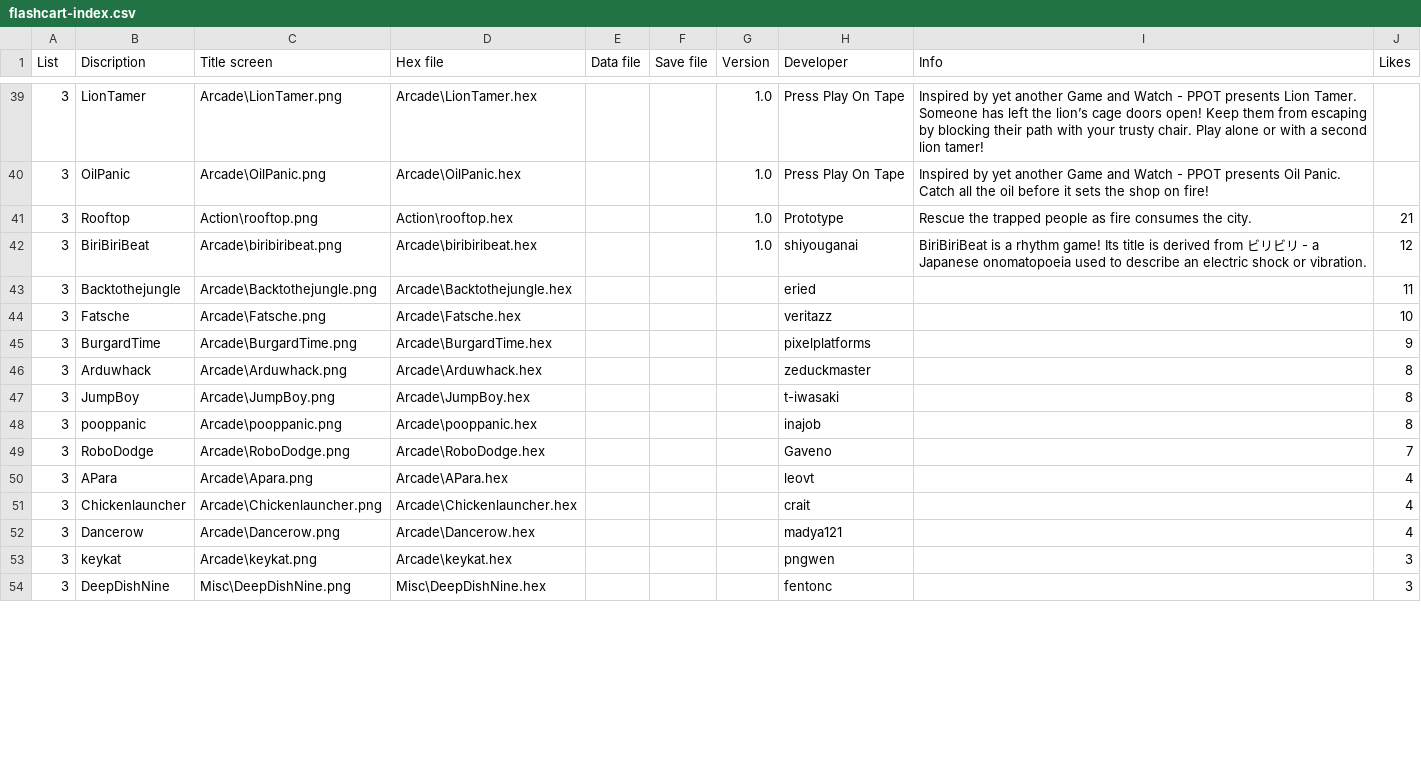
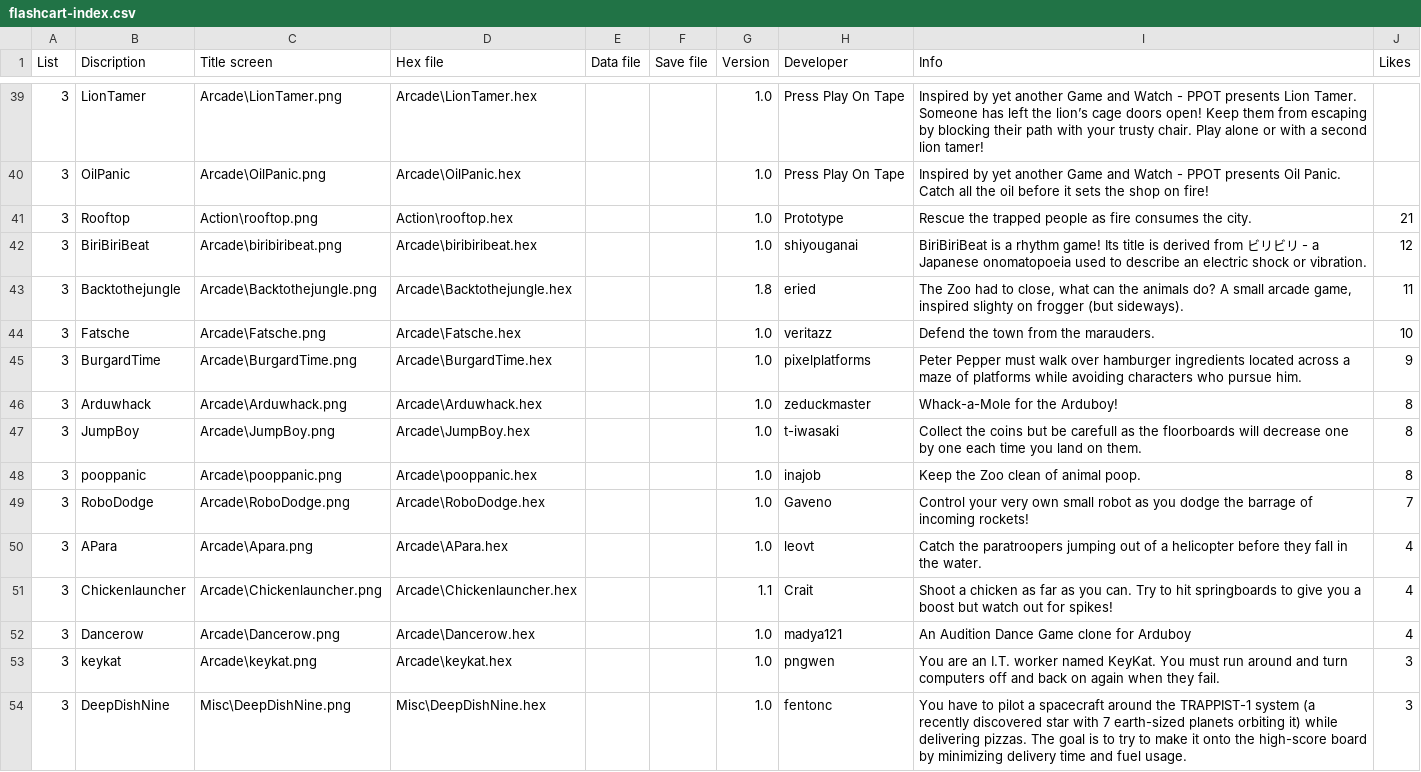
Before and after one commit to filmote/CartBuilder, a CSV file: flashcart-index.csv, drawn as a sheet; only a part is shown, gaps mark what is left out; the diff covers the shown part only.

Commit message:
Save Work

```diff
--- a/flashcart-index.csv
+++ b/flashcart-index.csv
@@ -42,13 +42,13 @@ List;Discription;Title screen;Hex file;Data file;Save file;Version;Developer;Inf
 3;BiriBiriBeat;Arcade\biribiribeat.png;Arcade\biribiribeat.hex;;;1.0;shiyouganai;BiriBiriBeat is a rhythm game! Its title is derived from ビリビリ - a Japanese onomatopoeia used to describe an electric shock or vibration.;12
-3;Backtothejungle;Arcade\Backtothejungle.png;Arcade\Backtothejungle.hex;;;;eried;;11
-3;Fatsche;Arcade\Fatsche.png;Arcade\Fatsche.hex;;;;veritazz;;10
-3;BurgardTime;Arcade\BurgardTime.png;Arcade\BurgardTime.hex;;;;pixelplatforms;;9
-3;Arduwhack;Arcade\Arduwhack.png;Arcade\Arduwhack.hex;;;;zeduckmaster;;8
-3;JumpBoy;Arcade\JumpBoy.png;Arcade\JumpBoy.hex;;;;t-iwasaki;;8
-3;pooppanic;Arcade\pooppanic.png;Arcade\pooppanic.hex;;;;inajob;;8
-3;RoboDodge;Arcade\RoboDodge.png;Arcade\RoboDodge.hex;;;;Gaveno;;7
-3;APara;Arcade\Apara.png;Arcade\APara.hex;;;;leovt;;4
-3;Chickenlauncher;Arcade\Chickenlauncher.png;Arcade\Chickenlauncher.hex;;;;crait;;4
-3;Dancerow;Arcade\Dancerow.png;Arcade\Dancerow.hex;;;;madya121;;4
-3;keykat;Arcade\keykat.png;Arcade\keykat.hex;;;;pngwen;;3
-3;DeepDishNine;Misc\DeepDishNine.png;Misc\DeepDishNine.hex;;;;fentonc;;3
+3;Backtothejungle;Arcade\Backtothejungle.png;Arcade\Backtothejungle.hex;;;1.8;eried;The Zoo had to close, what can the animals do? A small arcade game, inspired slighty on frogger (but sideways).;11
+3;Fatsche;Arcade\Fatsche.png;Arcade\Fatsche.hex;;;1.0;veritazz;Defend the town from the marauders.;10
+3;BurgardTime;Arcade\BurgardTime.png;Arcade\BurgardTime.hex;;;1.0;pixelplatforms;Peter Pepper  must walk over hamburger ingredients located across a maze of platforms while avoiding characters who pursue him.;9
+3;Arduwhack;Arcade\Arduwhack.png;Arcade\Arduwhack.hex;;;1.0;zeduckmaster;Whack-a-Mole for the Arduboy!;8
+3;JumpBoy;Arcade\JumpBoy.png;Arcade\JumpBoy.hex;;;1.0;t-iwasaki;Collect the coins but be carefull as the floorboards will decrease one by one each time you land on them.;8
+3;pooppanic;Arcade\pooppanic.png;Arcade\pooppanic.hex;;;1.0;inajob;Keep the Zoo clean of animal poop.;8
+3;RoboDodge;Arcade\RoboDodge.png;Arcade\RoboDodge.hex;;;1.0;Gaveno;Control your very own small robot as you dodge the barrage of incoming rockets!;7
+3;APara;Arcade\Apara.png;Arcade\APara.hex;;;1.0;leovt;Catch the paratroopers jumping out of a helicopter before they fall in the water.;4
+3;Chickenlauncher;Arcade\Chickenlauncher.png;Arcade\Chickenlauncher.hex;;;1.1;Crait;Shoot a chicken as far as you can. Try to hit springboards to give you a boost but watch out for spikes! ;4
+3;Dancerow;Arcade\Dancerow.png;Arcade\Dancerow.hex;;;1.0;madya121;An Audition Dance Game clone for Arduboy;4
+3;keykat;Arcade\keykat.png;Arcade\keykat.hex;;;1.0;pngwen;You are an I.T. worker named KeyKat. You must run around and turn computers off and back on again when they fail.;3
+3;DeepDishNine;Misc\DeepDishNine.png;Misc\DeepDishNine.hex;;;1.0;fentonc;You have to pilot a spacecraft around the TRAPPIST-1 system (a recently discovered star with 7 earth-sized planets orbiting it) while delivering pizzas. The goal is to try to make it onto the high-score board by minimizing delivery time and fuel usage.;3
```
Also changed, not shown: 87 edited cells elsewhere in this file, 14 other files.
